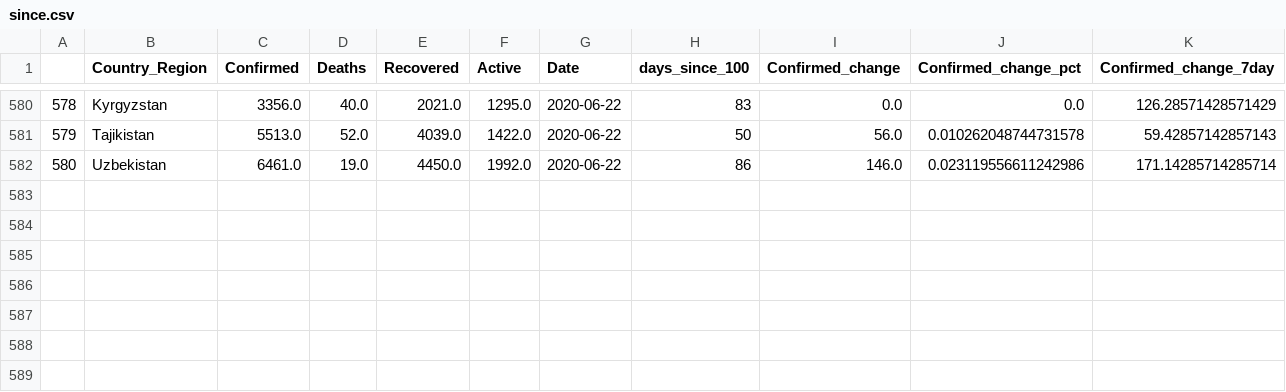
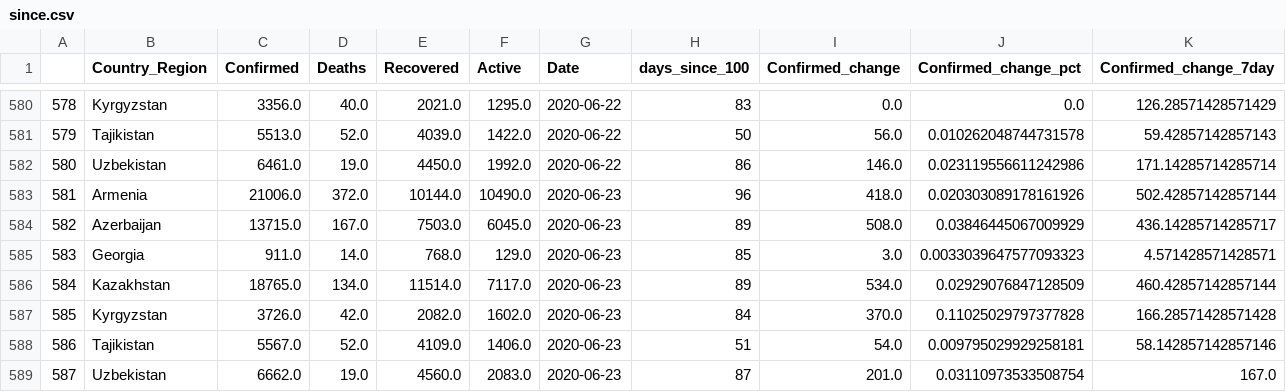
Before and after one commit to ashukla89/eurasianet, a CSV file: src/data/since.csv, drawn as a sheet; only a part is shown, gaps mark what is left out.

```diff
--- a/src/data/since.csv
+++ b/src/data/since.csv
@@ -582 +582,8 @@
 580,Uzbekistan,6461.0,19.0,4450.0,1992.0,2020-06-22,86,146.0,0.023119556611242986,171.14285714285714
+581,Armenia,21006.0,372.0,10144.0,10490.0,2020-06-23,96,418.0,0.020303089178161926,502.42857142857144
+582,Azerbaijan,13715.0,167.0,7503.0,6045.0,2020-06-23,89,508.0,0.03846445067009929,436.14285714285717
+583,Georgia,911.0,14.0,768.0,129.0,2020-06-23,85,3.0,0.0033039647577093323,4.571428571428571
+584,Kazakhstan,18765.0,134.0,11514.0,7117.0,2020-06-23,89,534.0,0.02929076847128509,460.42857142857144
+585,Kyrgyzstan,3726.0,42.0,2082.0,1602.0,2020-06-23,84,370.0,0.11025029797377828,166.28571428571428
+586,Tajikistan,5567.0,52.0,4109.0,1406.0,2020-06-23,51,54.0,0.009795029929258181,58.142857142857146
+587,Uzbekistan,6662.0,19.0,4560.0,2083.0,2020-06-23,87,201.0,0.03110973533508754,167.0
```
Also changed, not shown: src/data/all.csv, 10 other files.
